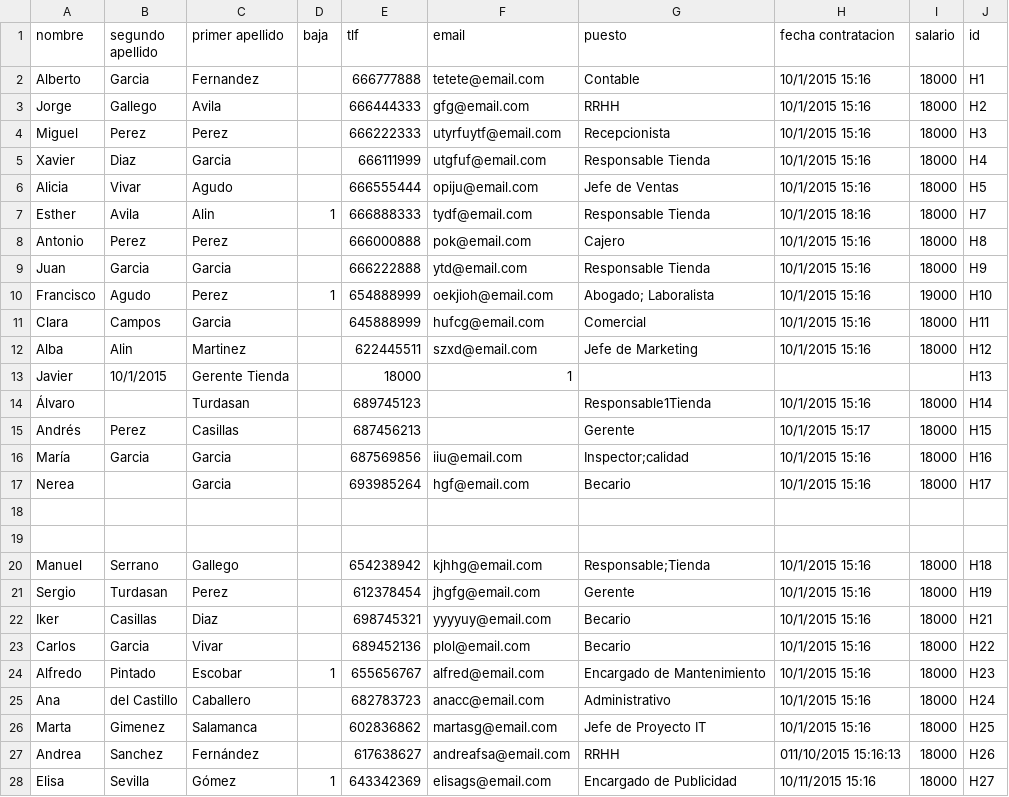
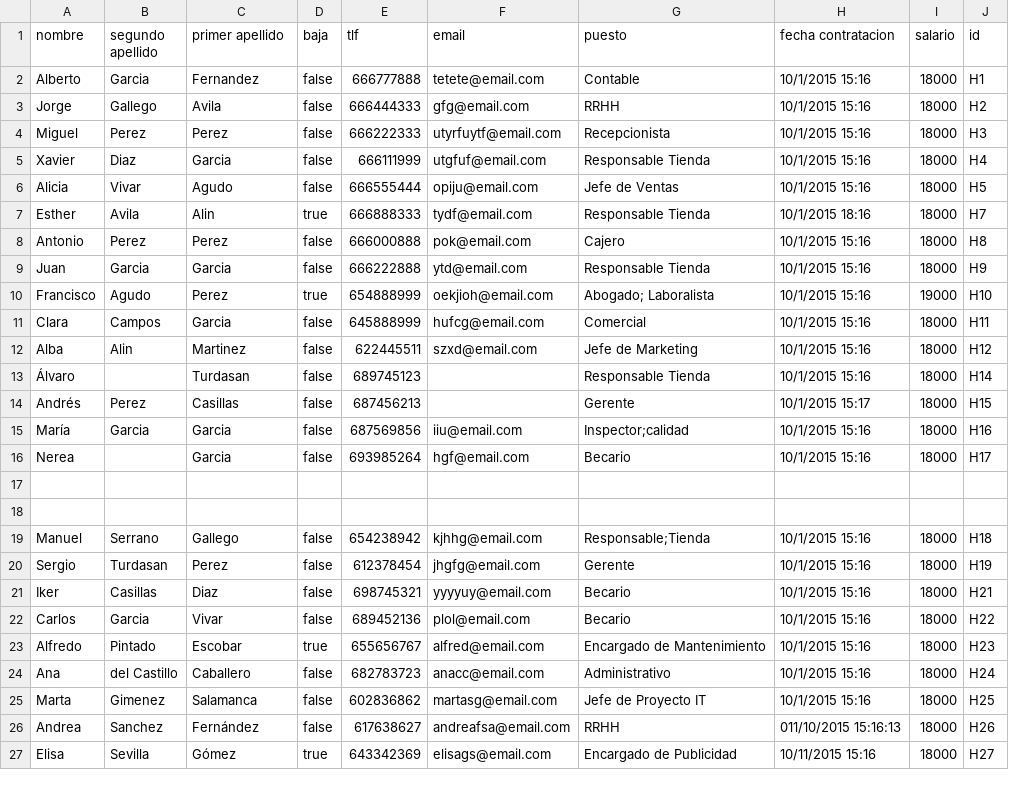
Before and after one commit to pablodiazsanz/csvRepsol, a CSV file: csv/client.csv, drawn as a sheet; only a part is shown; the diff covers the shown part only.

Commit message:
csv cliente arreglado

```diff
--- a/csv/client.csv
+++ b/csv/client.csv
@@ -1,28 +1,27 @@
 nombre;segundo apellido;primer apellido;baja;tlf;email;puesto;fecha contratacion;salario;id
-Alberto;Garcia;Fernandez;;666777888;tetete@email.com;Contable;10/1/2015 15:16;18000;H1
-Jorge;Gallego;Avila;;666444333;gfg@email.com;RRHH;10/1/2015 15:16;18000;H2
-Miguel;Perez;Perez;;666222333;utyrfuytf@email.com;Recepcionista;10/1/2015 15:16;18000;H3
-Xavier;Diaz;Garcia;;666111999;utgfuf@email.com;Responsable Tienda;10/1/2015 15:16;18000;H4
-Alicia;Vivar;Agudo;;666555444;opiju@email.com;Jefe de Ventas;10/1/2015 15:16;18000;H5
-Esther;Avila;Alin  ;1;666888333;tydf@email.com;Responsable Tienda;10/1/2015 18:16;18000;H7
-Antonio;Perez;Perez;;666000888;pok@email.com;Cajero;10/1/2015 15:16;18000;H8
-Juan;Garcia;Garcia;;666222888;ytd@email.com;Responsable Tienda;10/1/2015 15:16;18000;H9
-Francisco;Agudo;Perez;1;654888999;oekjioh@email.com;"Abogado; Laboralista";10/1/2015 15:16;19000;H10
-Clara;Campos;Garcia;;645888999;hufcg@email.com;Comercial;10/1/2015 15:16;18000;H11
-Alba;Alin;Martinez;;622445511;szxd@email.com;Jefe de Marketing;10/1/2015 15:16;18000;H12
-Javier;10/1/2015;Gerente Tienda;;18000;1;;;;H13
-Álvaro;;Turdasan;;689745123;;Responsable1Tienda;10/1/2015 15:16;18000;H14
-Andrés;Perez;Casillas;;687456213;;Gerente;10/1/2015 15:17;18000;H15
-María;Garcia;Garcia;;687569856;iiu@email.com;"Inspector;calidad";10/1/2015 15:16;18000;H16
-Nerea;;Garcia;;693985264;    hgf@email.com    ;Becario;10/1/2015 15:16;18000;H17
+Alberto;Garcia;Fernandez;false;666777888;tetete@email.com;Contable;10/1/2015 15:16;18000;H1
+Jorge;Gallego;Avila;false;666444333;gfg@email.com;RRHH;10/1/2015 15:16;18000;H2
+Miguel;Perez;Perez;false;666222333;utyrfuytf@email.com;Recepcionista;10/1/2015 15:16;18000;H3
+Xavier;Diaz;Garcia;false;666111999;utgfuf@email.com;Responsable Tienda;10/1/2015 15:16;18000;H4
+Alicia;Vivar;Agudo;false;666555444;opiju@email.com;Jefe de Ventas;10/1/2015 15:16;18000;H5
+Esther;Avila;Alin  ;true;666888333;tydf@email.com;Responsable Tienda;10/1/2015 18:16;18000;H7
+Antonio;Perez;Perez;false;666000888;pok@email.com;Cajero;10/1/2015 15:16;18000;H8
+Juan;Garcia;Garcia;false;666222888;ytd@email.com;Responsable Tienda;10/1/2015 15:16;18000;H9
+Francisco;Agudo;Perez;true;654888999;oekjioh@email.com;"Abogado; Laboralista";10/1/2015 15:16;19000;H10
+Clara;Campos;Garcia;false;645888999;hufcg@email.com;Comercial;10/1/2015 15:16;18000;H11
+Alba;Alin;Martinez;false;622445511;szxd@email.com;Jefe de Marketing;10/1/2015 15:16;18000;H12
+Álvaro;;Turdasan;false;689745123;;Responsable Tienda;10/1/2015 15:16;18000;H14
+Andrés;Perez;Casillas;false;687456213;;Gerente;10/1/2015 15:17;18000;H15
+María;Garcia;Garcia;false;687569856;iiu@email.com;"Inspector;calidad";10/1/2015 15:16;18000;H16
+Nerea;;Garcia;false;693985264;    hgf@email.com    ;Becario;10/1/2015 15:16;18000;H17
 
 
-Manuel;Serrano;Gallego;;654238942;kjhhg@email.com;"Responsable;Tienda";10/1/2015 15:16;18000;H18
-Sergio;Turdasan;Perez;;612378454; jhgfg@email.com;Gerente;10/1/2015 15:16;18000;H19
-Iker;Casillas;Diaz;;698745321;yyyyuy@email.com;Becario;10/1/2015 15:16;18000;H21
-Carlos;Garcia;Vivar;;689452136;plol@email.com;Becario;10/1/2015 15:16;18000;H22
-Alfredo;Pintado;Escobar;1;655656767;alfred@email.com;Encargado de Mantenimiento;10/1/2015 15:16;18000;H23
-Ana;del Castillo;Caballero;;682783723;anacc@email.com;Administrativo;10/1/2015 15:16;18000;H24
-Marta;Gimenez;Salamanca;;602836862;martasg@email.com;Jefe de Proyecto IT;10/1/2015 15:16;18000;H25
-Andrea;Sanchez;Fernández;;617638627;andreafsa@email.com;RRHH;011/10/2015 15:16:13;18000;H26
-Elisa;Sevilla;Gómez;1;643342369;elisags@email.com;Encargado de Publicidad;10/11/2015 15:16;18000;H27
+Manuel;Serrano;Gallego;false;654238942;kjhhg@email.com;"Responsable;Tienda";10/1/2015 15:16;18000;H18
+Sergio;Turdasan;Perez;false;612378454; jhgfg@email.com;Gerente;10/1/2015 15:16;18000;H19
+Iker;Casillas;Diaz;false;698745321;yyyyuy@email.com;Becario;10/1/2015 15:16;18000;H21
+Carlos;Garcia;Vivar;false;689452136;plol@email.com;Becario;10/1/2015 15:16;18000;H22
+Alfredo;Pintado;Escobar;true;655656767;alfred@email.com;Encargado de Mantenimiento;10/1/2015 15:16;18000;H23
+Ana;del Castillo;Caballero;false;682783723;anacc@email.com;Administrativo;10/1/2015 15:16;18000;H24
+Marta;Gimenez;Salamanca;false;602836862;martasg@email.com;Jefe de Proyecto IT;10/1/2015 15:16;18000;H25
+Andrea;Sanchez;Fernández;false;617638627;andreafsa@email.com;RRHH;011/10/2015 15:16:13;18000;H26
+Elisa;Sevilla;Gómez;true;643342369;elisags@email.com;Encargado de Publicidad;10/11/2015 15:16;18000;H27
```
Also changed, not shown: 23 edited cells elsewhere in this file, 3 other files.
